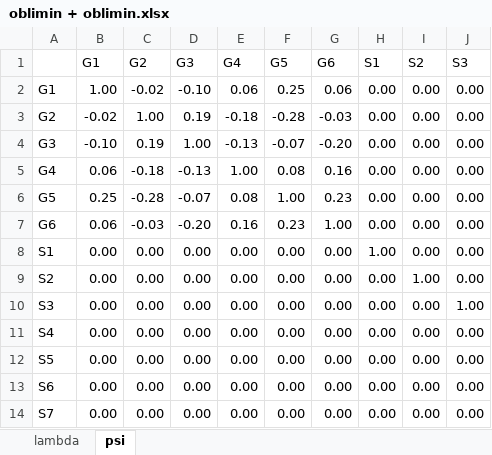
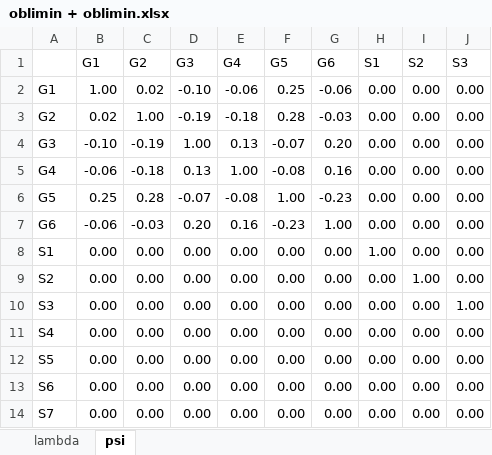
Before and after one commit to Marcosjnez/orthoblique, an Excel workbook: examples/correlated_general_factors/oblimin + oblimin.xlsx, sheet psi, drawn as a sheet; only a part is shown; values as stored, in another font and other column widths than the file's, no borders; conditional formats not drawn; the diff names each change by its address in the sheet, - before the commit and + after, or states it on an @@ line.

```diff
--- a/examples/correlated_general_factors/oblimin + oblimin.xlsx (sheet psi)
+++ b/examples/correlated_general_factors/oblimin + oblimin.xlsx (sheet psi)
-C2 (G2): -0.02
+C2 (G2): 0.02
-E2 (G4): 0.06
+E2 (G4): -0.06
-G2 (G6): 0.06
+G2 (G6): -0.06
-B3 (G1): -0.02
+B3 (G1): 0.02
-D3 (G3): 0.19
+D3 (G3): -0.19
-F3 (G5): -0.28
+F3 (G5): 0.28
-C4 (G2): 0.19
+C4 (G2): -0.19
-E4 (G4): -0.13
+E4 (G4): 0.13
-G4 (G6): -0.20
+G4 (G6): 0.20
-B5 (G1): 0.06
+B5 (G1): -0.06
-D5 (G3): -0.13
+D5 (G3): 0.13
-F5 (G5): 0.08
+F5 (G5): -0.08
-C6 (G2): -0.28
+C6 (G2): 0.28
-E6 (G4): 0.08
+E6 (G4): -0.08
-G6 (G6): 0.23
+G6 (G6): -0.23
-B7 (G1): 0.06
+B7 (G1): -0.06
-D7 (G3): -0.20
+D7 (G3): 0.20
-F7 (G5): 0.23
+F7 (G5): -0.23
```
Also changed, not shown: sheet lambda, examples/correlated_general_factors/geomin + geomin.xlsx, examples/correlated_general_factors/geomin + target.xlsx, 18 other files.
